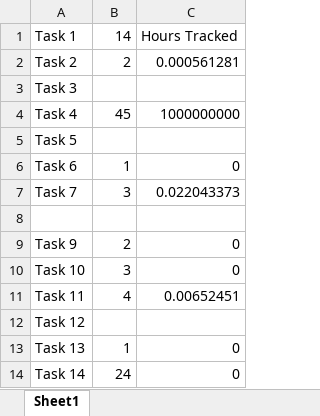
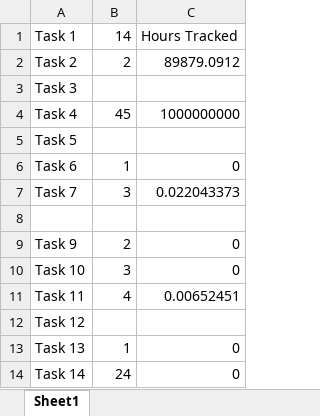
Before and after one commit to AdamGithubWork/hours-tracker, an Excel workbook: sample_tasks.xlsx, sheet Sheet1, drawn as a sheet; values as stored, in another font and other column widths than the file's, no borders; the diff names each change by its address in the sheet, - before the commit and + after, or states it on an @@ line.

Commit message:
Now takes any excel file and improved reliability.

```diff
--- a/sample_tasks.xlsx (sheet Sheet1)
+++ b/sample_tasks.xlsx (sheet Sheet1)
-C2: 0.000561281
+C2: 89879.0912
```
Also changed, not shown: 1 other file.
